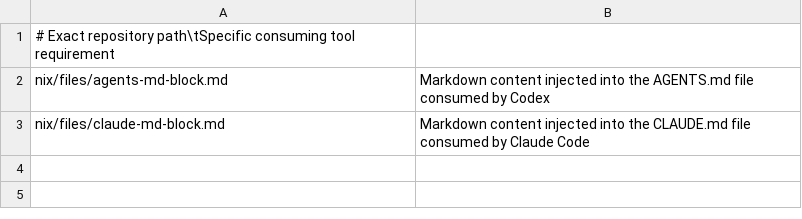
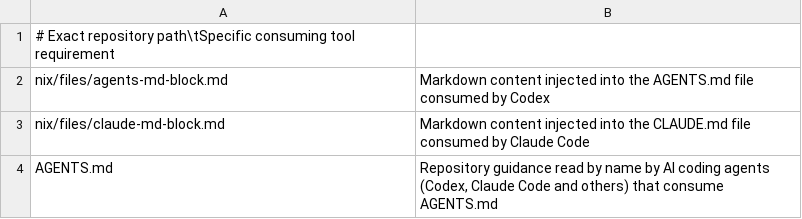
Before and after one commit to chops/orrisd, a TSV file: docs/markdown-exceptions.tsv, drawn as a sheet.

```diff
--- a/docs/markdown-exceptions.tsv
+++ b/docs/markdown-exceptions.tsv
@@ -3 +3,2 @@ nix/files/agents-md-block.md	Markdown content injected into the AGENTS.md file c
 nix/files/claude-md-block.md	Markdown content injected into the CLAUDE.md file consumed by Claude Code
+AGENTS.md	Repository guidance read by name by AI coding agents (Codex, Claude Code and others) that consume AGENTS.md
```
Also changed, not shown: 1 other file.
